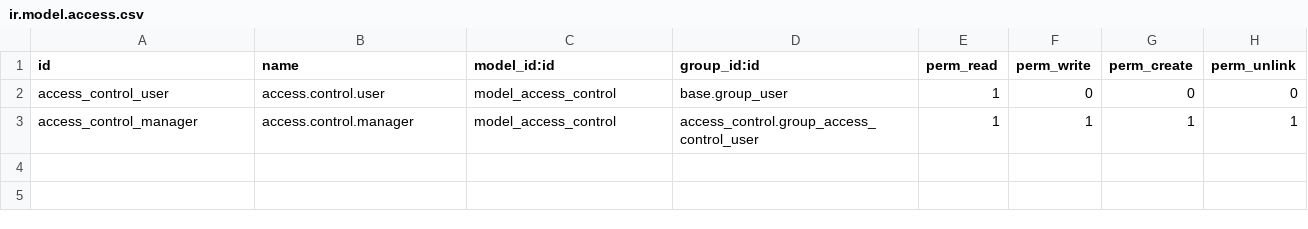
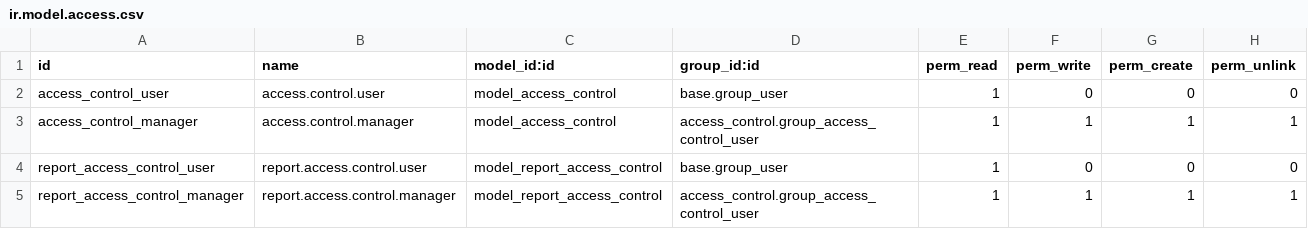
Before and after one commit to Giaduc8289/SH, a CSV file: odoo/extra-addons/access_control/security/ir.model.access.csv, drawn as a sheet.

Commit message:
add menu access control report

```diff
--- a/odoo/extra-addons/access_control/security/ir.model.access.csv
+++ b/odoo/extra-addons/access_control/security/ir.model.access.csv
@@ -3 +3,3 @@ access_control_user,access.control.user,model_access_control,base.group_user,1,0
 access_control_manager,access.control.manager,model_access_control,access_control.group_access_control_user,1,1,1,1
+report_access_control_user,report.access.control.user,model_report_access_control,base.group_user,1,0,0,0
+report_access_control_manager,report.access.control.manager,model_report_access_control,access_control.group_access_control_user,1,1,1,1
```
Also changed, not shown: 2 other files.
